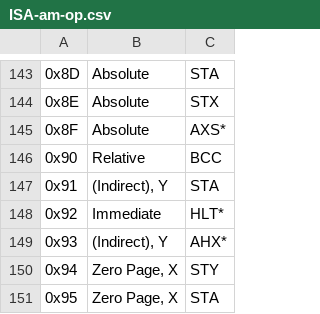
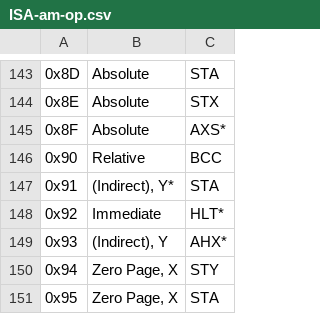
Before and after one commit to 2bitsin/Q2A03, a CSV file: data/ISA-am-op.csv, drawn as a sheet; only a part is shown, gaps mark what is left out.

```diff
--- a/data/ISA-am-op.csv
+++ b/data/ISA-am-op.csv
@@ -146,3 +146,3 @@
 "0x90","Relative","BCC"
-"0x91","(Indirect), Y","STA"
+"0x91","(Indirect), Y*","STA"
 "0x92","Immediate","HLT*"
```
Also changed, not shown: data/ISA-am-cycles.csv, 3 other files.
